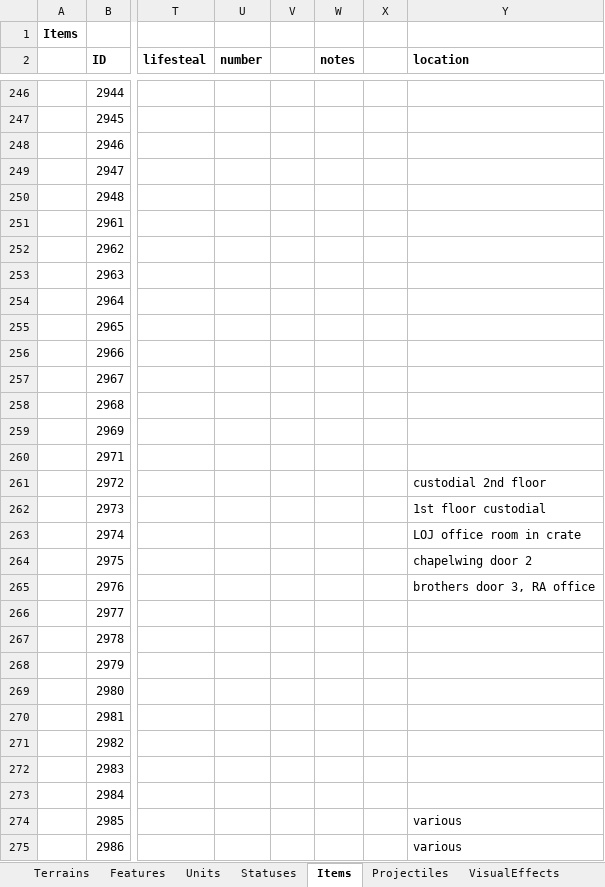
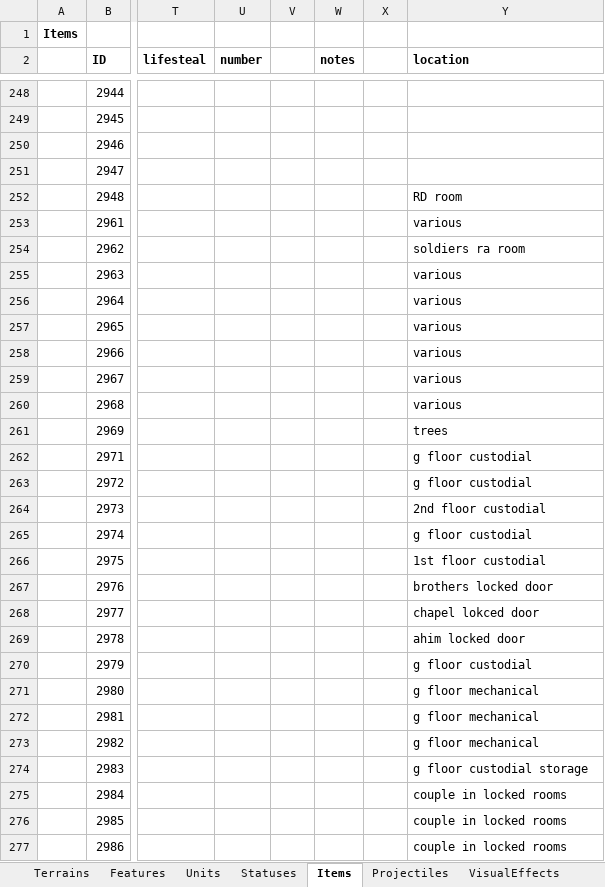
Before and after one commit to dgray001/LNZ, an Excel workbook: objects.xlsx, sheet Items, drawn as a sheet; only a part is shown, gaps mark what is left out; values as stored, in another font and other column widths than the file's, no borders; addresses are those after the commit; the diff covers the shown part only; the diff names each change by its address in the sheet, - before the commit and + after, or states it on an @@ line.

Commit message:
v0.7.4h: Added keys/locks/base items in Francis hall

```diff
--- a/objects.xlsx (sheet Items)
+++ b/objects.xlsx (sheet Items)
-Y252 (location): (empty)
+Y252 (location): RD room
-Y253 (location): (empty)
+Y253 (location): various
-Y254 (location): (empty)
+Y254 (location): soldiers ra room
-Y255:Y260 (location): (empty)
+Y255:Y260 (location): various
-Y261 (location): (empty)
+Y261 (location): trees
-Y262 (location): (empty)
+Y262 (location): g floor custodial
-Y263 (location): custodial 2nd floor
+Y263 (location): g floor custodial
-Y264 (location): 1st floor custodial
+Y264 (location): 2nd floor custodial
-Y265 (location): LOJ office room in crate
+Y265 (location): g floor custodial
-Y266 (location): chapelwing door 2
+Y266 (location): 1st floor custodial
-Y267 (location): brothers door 3, RA office
+Y267 (location): brothers locked door
-Y268 (location): (empty)
+Y268 (location): chapel lokced door
-Y269 (location): (empty)
+Y269 (location): ahim locked door
-Y270 (location): (empty)
+Y270 (location): g floor custodial
-Y271:Y273 (location): (empty)
+Y271:Y273 (location): g floor mechanical
-Y274 (location): (empty)
+Y274 (location): g floor custodial storage
-Y275 (location): (empty)
+Y275 (location): couple in locked rooms
-Y276:Y277 (location): various
+Y276:Y277 (location): couple in locked rooms
```
Also changed, not shown: 2 added rows and 51 edited cells elsewhere in this sheet, sheet Keys-Locks, 7 other files.
